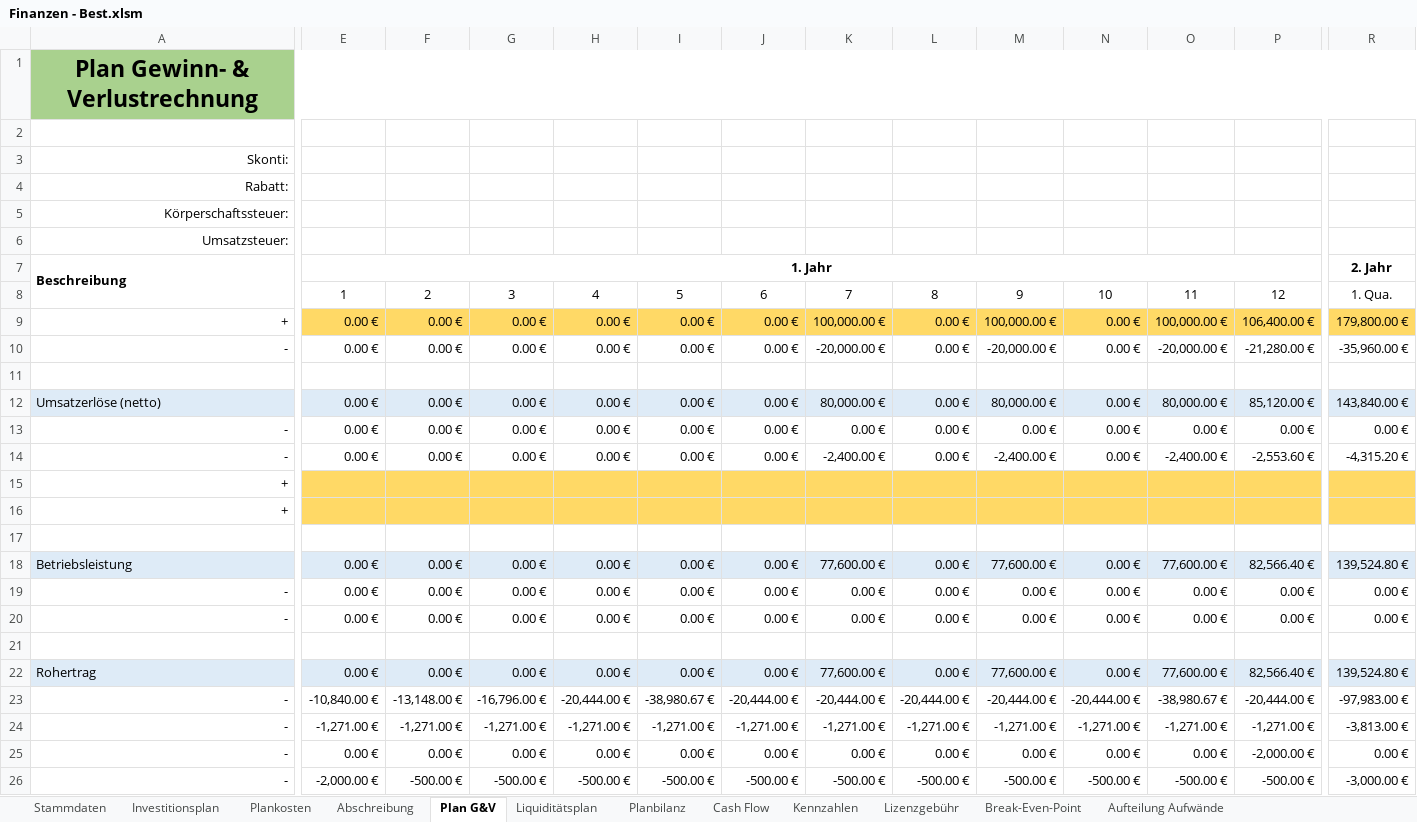
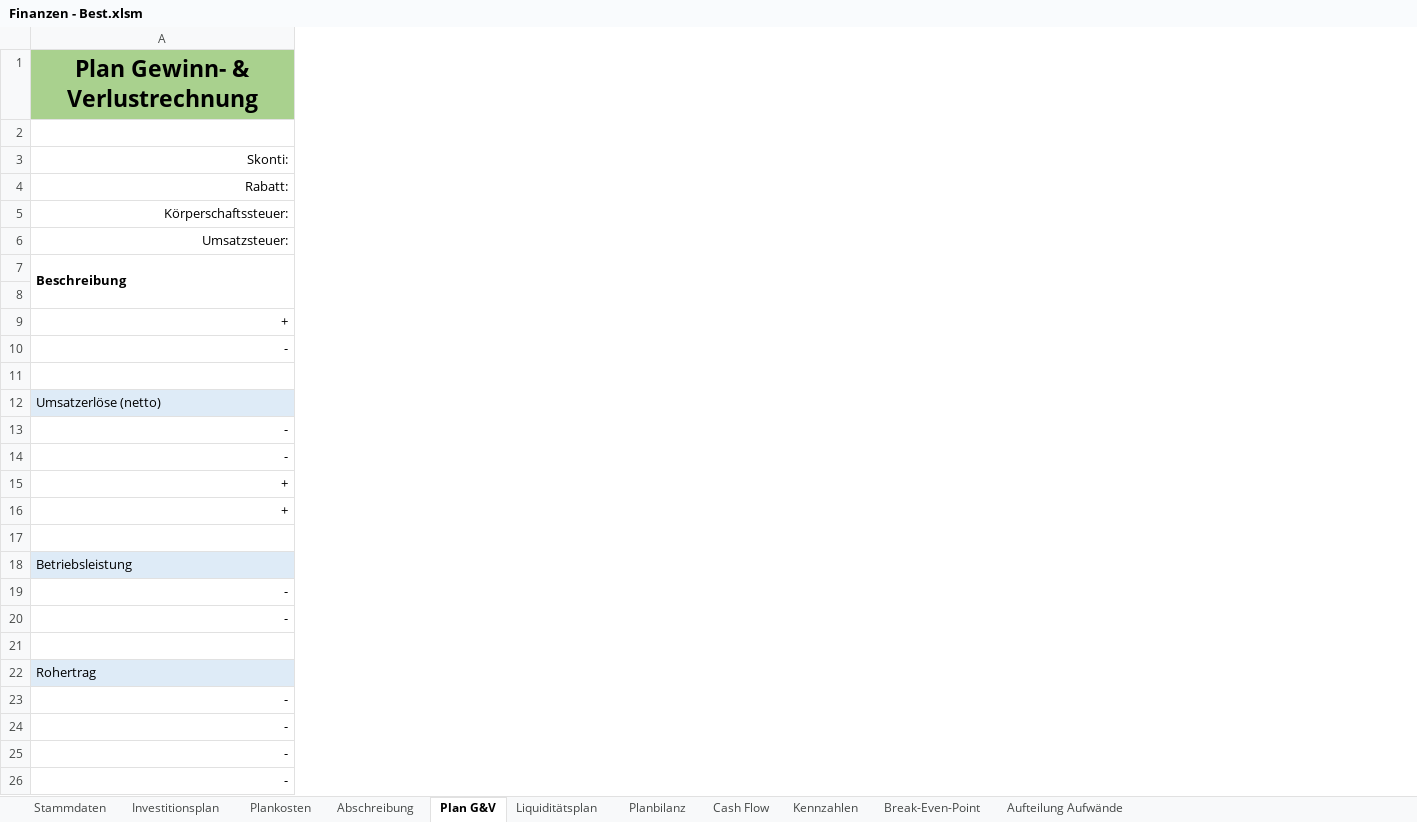
Before and after one commit to thunderbug1/BWL, an Excel workbook: Finanzen/Finanzen - Best.xlsm, sheet Plan G&V, drawn as a sheet; only a part is shown, gaps mark what is left out; values as stored, in another font and other column widths than the file's, no borders; removed rows and columns are numbered as before the commit, all else as after; rows hold the shown columns only; the diff covers the shown part only; the diff names each change by its address in the sheet, - before the commit and + after, or states it on an @@ line.

```diff
--- a/Finanzen/Finanzen - Best.xlsm (sheet Plan G&V)
+++ b/Finanzen/Finanzen - Best.xlsm (sheet Plan G&V)
-sheet tab: Lizenzgebühr
@@ column E (1. Jahr) hidden, rows 8-10: 1 | 0.00 € | 0.00 €; rows 13-14: 0.00 € | 0.00 €; rows 19-20: 0.00 € | 0.00 €; rows 23-26: -10,840.00 € | -1,271.00 € | 0.00 € | -2,000.00 € @@
@@ column F hidden, rows 8-10: 2 | 0.00 € | 0.00 €; rows 13-14: 0.00 € | 0.00 €; rows 19-20: 0.00 € | 0.00 €; rows 23-26: -13,148.00 € | -1,271.00 € | 0.00 € | -500.00 € @@
@@ column G hidden, rows 8-10: 3 | 0.00 € | 0.00 €; rows 13-14: 0.00 € | 0.00 €; rows 19-20: 0.00 € | 0.00 €; rows 23-26: -16,796.00 € | -1,271.00 € | 0.00 € | -500.00 € @@
@@ column H hidden, rows 8-10: 4 | 0.00 € | 0.00 €; rows 13-14: 0.00 € | 0.00 €; rows 19-20: 0.00 € | 0.00 €; rows 23-26: -20,444.00 € | -1,271.00 € | 0.00 € | -500.00 € @@
@@ column I hidden, rows 8-10: 5 | 0.00 € | 0.00 €; rows 13-14: 0.00 € | 0.00 €; rows 19-20: 0.00 € | 0.00 €; rows 23-26: -38,980.67 € | -1,271.00 € | 0.00 € | -500.00 € @@
@@ column J hidden, rows 8-10: 6 | 0.00 € | 0.00 €; rows 13-14: 0.00 € | 0.00 €; rows 19-20: 0.00 € | 0.00 €; rows 23-26: -20,444.00 € | -1,271.00 € | 0.00 € | -500.00 € @@
@@ column K hidden, rows 8-10: 7 | 100,000.00 € | -20,000.00 €; rows 13-14: 0.00 € | -2,400.00 €; rows 19-20: 0.00 € | 0.00 €; rows 23-26: -20,444.00 € | -1,271.00 € | 0.00 € | -500.00 € @@
@@ column L hidden, rows 8-10: 8 | 0.00 € | 0.00 €; rows 13-14: 0.00 € | 0.00 €; rows 19-20: 0.00 € | 0.00 €; rows 23-26: -20,444.00 € | -1,271.00 € | 0.00 € | -500.00 € @@
@@ column M hidden, rows 8-10: 9 | 100,000.00 € | -20,000.00 €; rows 13-14: 0.00 € | -2,400.00 €; rows 19-20: 0.00 € | 0.00 €; rows 23-26: -20,444.00 € | -1,271.00 € | 0.00 € | -500.00 € @@
@@ column N hidden, rows 8-10: 10 | 0.00 € | 0.00 €; rows 13-14: 0.00 € | 0.00 €; rows 19-20: 0.00 € | 0.00 €; rows 23-26: -20,444.00 € | -1,271.00 € | 0.00 € | -500.00 € @@
@@ column O hidden, rows 8-10: 11 | 100,000.00 € | -20,000.00 €; rows 13-14: 0.00 € | -2,400.00 €; rows 19-20: 0.00 € | 0.00 €; rows 23-26: -38,980.67 € | -1,271.00 € | 0.00 € | -500.00 € @@
@@ column P hidden, rows 8-10: 12 | 106,400.00 € | -21,280.00 €; rows 13-14: 0.00 € | -2,553.60 €; rows 19-20: 0.00 € | 0.00 €; rows 23-26: -20,444.00 € | -1,271.00 € | -2,000.00 € | -500.00 € @@
@@ column R (2. Jahr) hidden, rows 8-10: 1. Qua. | 179,800.00 € | -35,960.00 €; rows 13-14: 0.00 € | -4,315.20 €; rows 19-20: 0.00 € | 0.00 €; rows 23-26: -97,983.00 € | -3,813.00 € | 0.00 € | -3,000.00 € @@
-row 8:  | 1 | 2 | 3 | 4 | 5 | 6 | 7 | 8 | 9 | 10 | 11 | 12 | 1. Qua.
+row 8: (empty)
-row 12: Umsatzerlöse (netto) | 0.00 € | 0.00 € | 0.00 € | 0.00 € | 0.00 € | 0.00 € | 80,000.00 € | 0.00 € | 80,000.00 € | 0.00 € | 80,000.00 € | 85,120.00 € | 143,840.00 €
+row 12: Umsatzerlöse (netto)
-row 18: Betriebsleistung | 0.00 € | 0.00 € | 0.00 € | 0.00 € | 0.00 € | 0.00 € | 77,600.00 € | 0.00 € | 77,600.00 € | 0.00 € | 77,600.00 € | 82,566.40 € | 139,524.80 €
+row 18: Betriebsleistung
-row 22: Rohertrag | 0.00 € | 0.00 € | 0.00 € | 0.00 € | 0.00 € | 0.00 € | 77,600.00 € | 0.00 € | 77,600.00 € | 0.00 € | 77,600.00 € | 82,566.40 € | 139,524.80 €
+row 22: Rohertrag
```
Also changed, not shown: 5 added rows, 5 removed rows, 3 removed columns and 48 edited cells elsewhere in this sheet, sheet Plankosten, sheet Liquiditätsplan, sheet Planbilanz, sheet Abschreibung, sheet Investitionsplan, sheet Kennzahlen, 4 more sheets, formulas that keep their value, hidden cells, charts or pictures, Finanzen/Finanzen - Basis.xlsm, Finanzen/Finanzen - Worst.xlsm, 15 other files.
